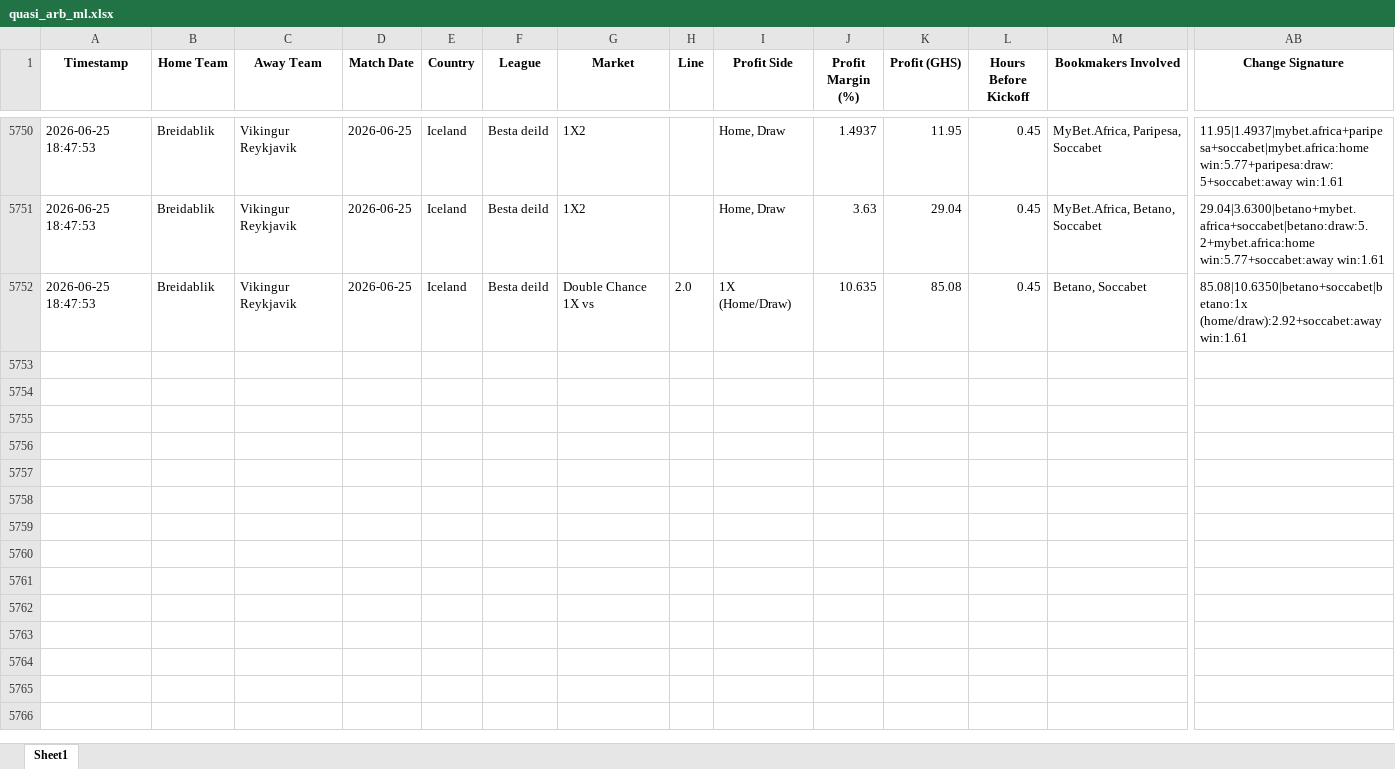
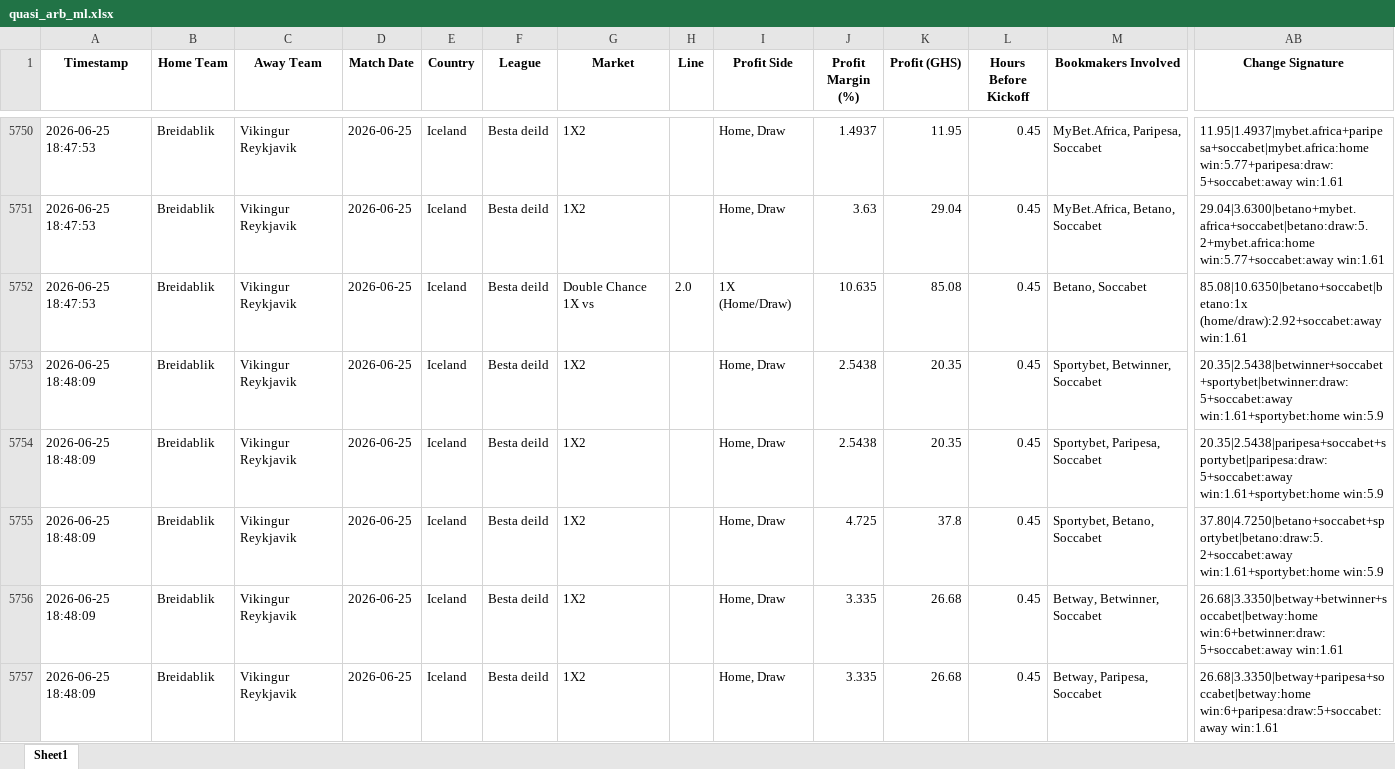
Before and after one commit to ErasmusDuah/ghanaian-odds-market-inefficiency-analysis-system, an Excel workbook: football/data/quasi_arb_ml.xlsx, sheet Sheet1, drawn as a sheet; only a part is shown, gaps mark what is left out; values as stored, in another font and other column widths than the file's, no borders; rows hold the shown columns only; the diff covers the shown part only; the diff names each change by its address in the sheet, - before the commit and + after, or states it on an @@ line.

Commit message:
Auto-update intensive arbitrage results (Scan #7)

```diff
--- a/football/data/quasi_arb_ml.xlsx (sheet Sheet1)
+++ b/football/data/quasi_arb_ml.xlsx (sheet Sheet1)
+row 5753: 2026-06-25 18:48:09 | Breidablik | Vikingur Reykjavik | 2026-06-25 | Iceland | Besta deild | 1X2 |  | Home, Draw | 2.5438 | 20.35 | 0.45 | Sportybet, Betwinner, Soccabet | 20.35|2.5438|betwinner+soccabet+sportybet|betwinner:draw:5+soccabet:away win:1.61+sportybet:home win:5.9
+row 5754: 2026-06-25 18:48:09 | Breidablik | Vikingur Reykjavik | 2026-06-25 | Iceland | Besta deild | 1X2 |  | Home, Draw | 2.5438 | 20.35 | 0.45 | Sportybet, Paripesa, Soccabet | 20.35|2.5438|paripesa+soccabet+sportybet|paripesa:draw:5+soccabet:away win:1.61+sportybet:home win:5.9
+row 5755: 2026-06-25 18:48:09 | Breidablik | Vikingur Reykjavik | 2026-06-25 | Iceland | Besta deild | 1X2 |  | Home, Draw | 4.725 | 37.8 | 0.45 | Sportybet, Betano, Soccabet | 37.80|4.7250|betano+soccabet+sportybet|betano:draw:5.2+soccabet:away win:1.61+sportybet:home win:5.9
+row 5756: 2026-06-25 18:48:09 | Breidablik | Vikingur Reykjavik | 2026-06-25 | Iceland | Besta deild | 1X2 |  | Home, Draw | 3.335 | 26.68 | 0.45 | Betway, Betwinner, Soccabet | 26.68|3.3350|betway+betwinner+soccabet|betway:home win:6+betwinner:draw:5+soccabet:away win:1.61
+row 5757: 2026-06-25 18:48:09 | Breidablik | Vikingur Reykjavik | 2026-06-25 | Iceland | Besta deild | 1X2 |  | Home, Draw | 3.335 | 26.68 | 0.45 | Betway, Paripesa, Soccabet | 26.68|3.3350|betway+paripesa+soccabet|betway:home win:6+paripesa:draw:5+soccabet:away win:1.61
```
Also changed, not shown: 57 added rows elsewhere in this sheet, 1 other file.
